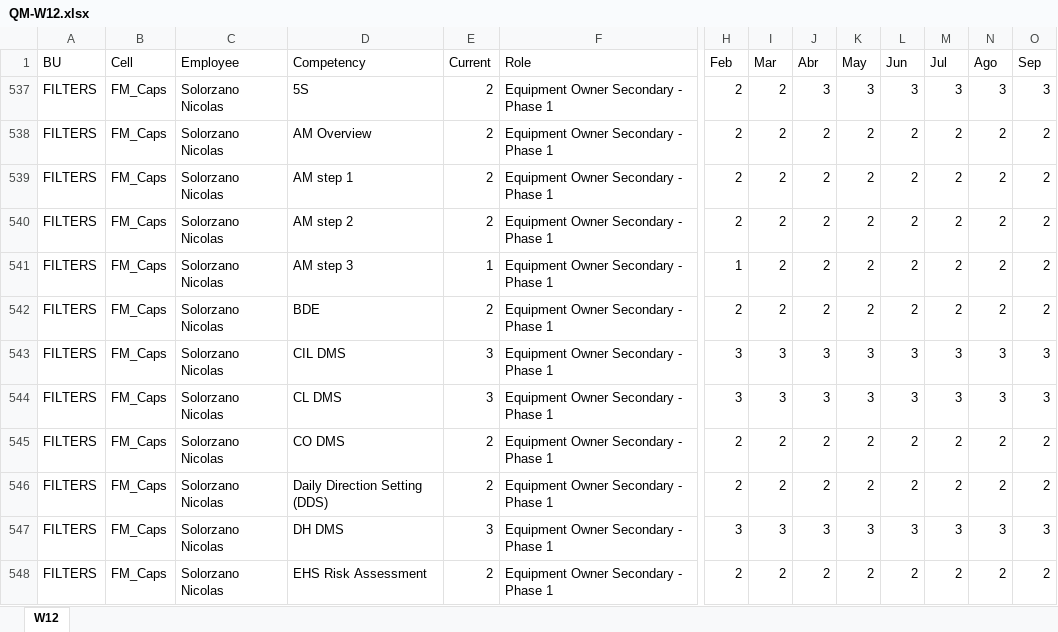
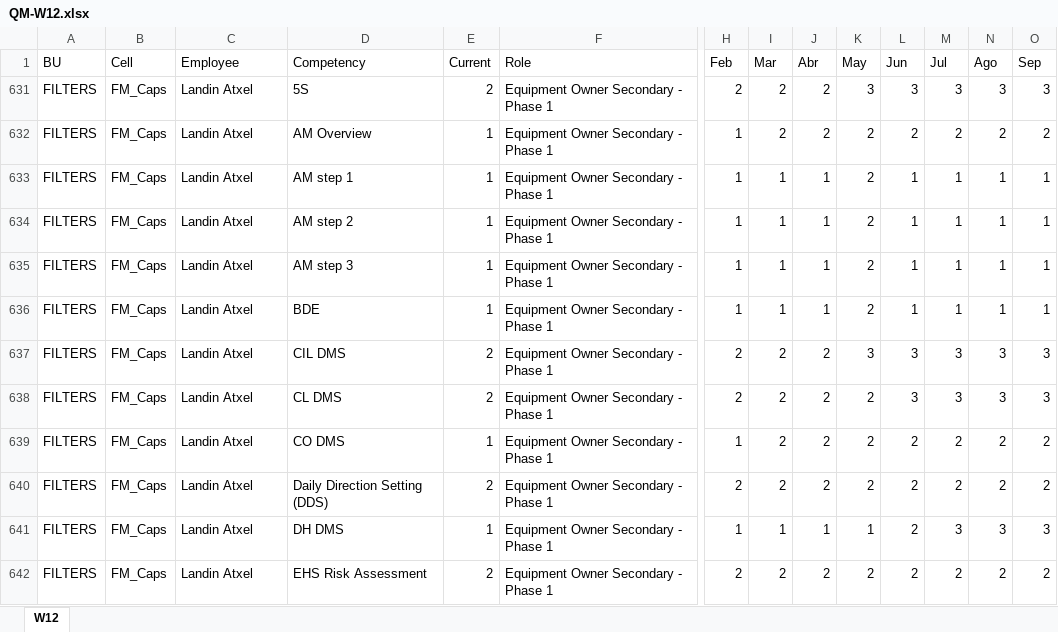
Before and after one commit to PacoTinoco/Failures-PMI, an Excel workbook: Project-QM/QM-W12.xlsx, sheet W12, drawn as a sheet; only a part is shown, gaps mark what is left out; values as stored, in another font and other column widths than the file's, no cell formats; addresses are those after the commit; the diff covers the shown part only; the diff names each change by its address in the sheet, - before the commit and + after, or states it on an @@ line.

```diff
--- a/Project-QM/QM-W12.xlsx (sheet W12)
+++ b/Project-QM/QM-W12.xlsx (sheet W12)
-C631:C642 (Employee): Solorzano Nicolas
+C631:C642 (Employee): Landin Atxel
-J631 (Abr): 3
+J631 (Abr): 2
-E632:E634 (Current): 2
+E632:E634 (Current): 1
-H632:H634 (Feb): 2
+H632:H634 (Feb): 1
-I633:I636 (Mar): 2
+I633:I636 (Mar): 1
-J633:J636 (Abr): 2
+J633:J636 (Abr): 1
-L633:L636 (Jun): 2
+L633:L636 (Jun): 1
-M633:M636 (Jul): 2
+M633:M636 (Jul): 1
-N633:N636 (Ago): 2
+N633:N636 (Ago): 1
-O633:O636 (Sep): 2
+O633:O636 (Sep): 1
-E636 (Current): 2
+E636 (Current): 1
-H636 (Feb): 2
+H636 (Feb): 1
-E637:E638 (Current): 3
+E637:E638 (Current): 2
-H637:H638 (Feb): 3
+H637:H638 (Feb): 2
-I637:I638 (Mar): 3
+I637:I638 (Mar): 2
-J637:J638 (Abr): 3
+J637:J638 (Abr): 2
-K638 (May): 3
+K638 (May): 2
-E639 (Current): 2
+E639 (Current): 1
-H639 (Feb): 2
+H639 (Feb): 1
-E641 (Current): 3
+E641 (Current): 1
-H641 (Feb): 3
+H641 (Feb): 1
-I641 (Mar): 3
+I641 (Mar): 1
-J641 (Abr): 3
+J641 (Abr): 1
-K641 (May): 3
+K641 (May): 1
-L641 (Jun): 3
+L641 (Jun): 2
```
Also changed, not shown: 9 hidden or unhidden rows and 73 edited cells elsewhere in this sheet, cell formats, Project-QM/data_W12.xlsx, 10 other files.
